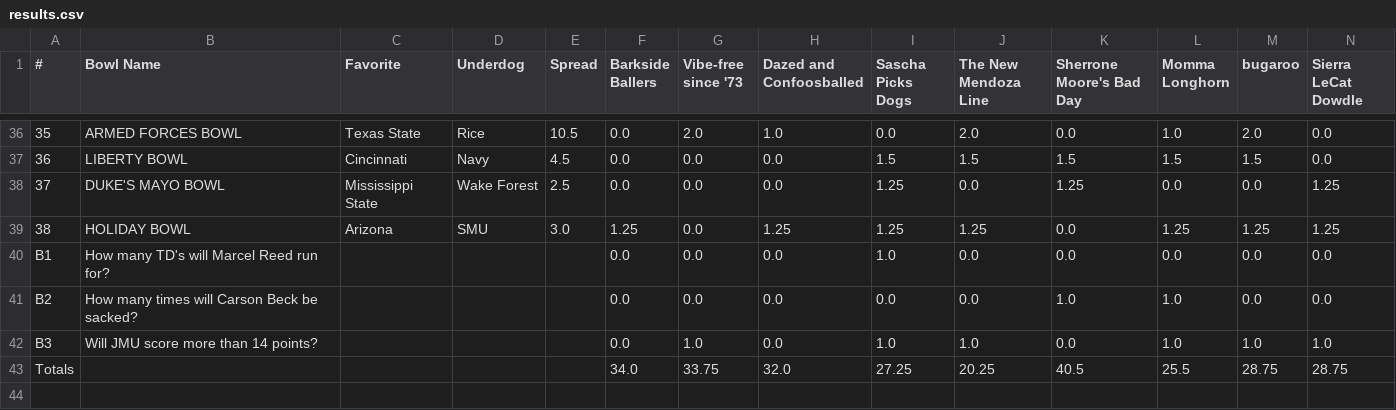
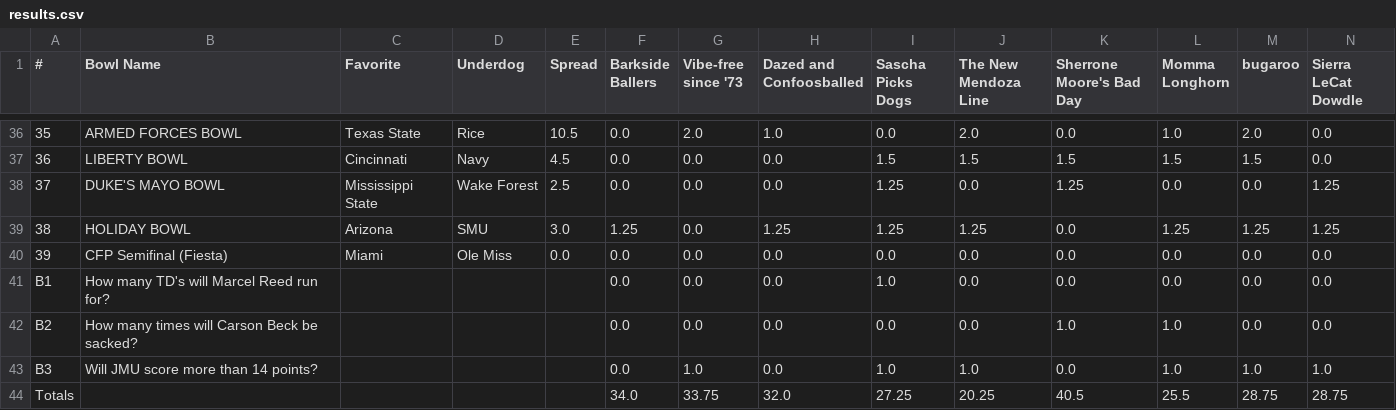
Before and after one commit to jorodo/jorodo.github.io, a CSV file: bowl_pool/2025-2026/results.csv, drawn as a sheet; only a part is shown, gaps mark what is left out; rows hold the shown columns only; the diff names each change by its address in the sheet, - before the commit and + after, or states it on an @@ line.

```diff
--- a/bowl_pool/2025-2026/results.csv
+++ b/bowl_pool/2025-2026/results.csv
+row 40: 39 | CFP Semifinal (Fiesta) | Miami | Ole Miss | 0.0 | 0.0 | 0.0 | 0.0 | 0.0 | 0.0 | 0.0 | 0.0 | 0.0 | 0.0
```
Also changed, not shown: bowl_pool/2025-2026/picks.csv, bowl_pool/2025-2026/rankings.csv, 28 other files.
